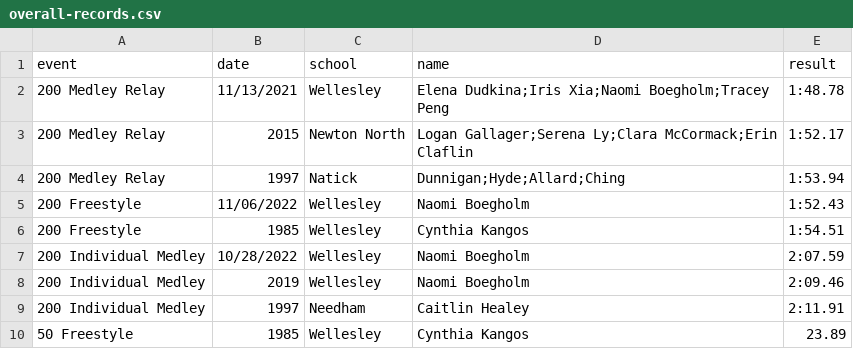
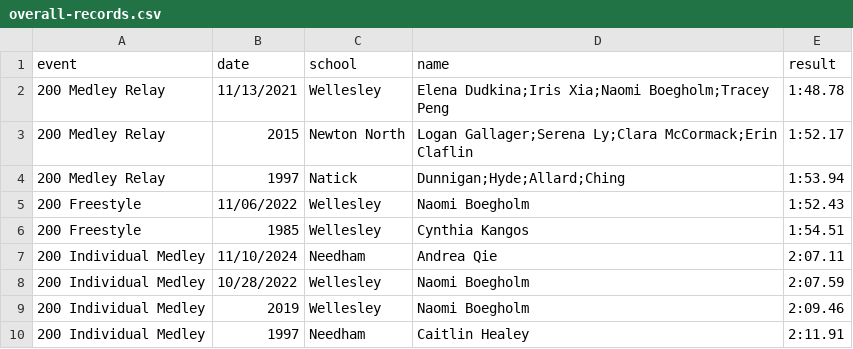
Before and after one commit to needhamswive/needhamswive.github.io, a CSV file: _data/high-school/archives/fall/girls/bay-state-conference/overall-records.csv, drawn as a sheet; only a part is shown; the shorter side is filled out with more unchanged rows; the diff names each change by its address in the sheet, - before the commit and + after, or states it on an @@ line.

```diff
--- a/_data/high-school/archives/fall/girls/bay-state-conference/overall-records.csv
+++ b/_data/high-school/archives/fall/girls/bay-state-conference/overall-records.csv
+row 7: 200 Individual Medley | 11/10/2024 | Needham | Andrea Qie | 2:07.11
```
Also changed, not shown: _data/high-school/girls/records/all-time.csv.
